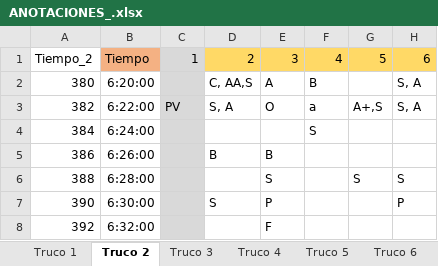
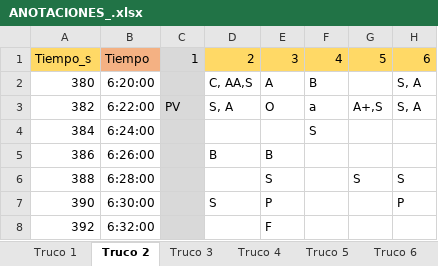
Before and after one commit to davidbestue/laugh_clap, an Excel workbook: ANOTACIONES_.xlsx, sheet Truco 2, drawn as a sheet; only a part is shown; values as stored, in another font and other column widths than the file's, no borders; the diff names each change by its address in the sheet, - before the commit and + after, or states it on an @@ line.

```diff
--- a/ANOTACIONES_.xlsx (sheet Truco 2)
+++ b/ANOTACIONES_.xlsx (sheet Truco 2)
-A1: Tiempo_2
+A1: Tiempo_s
-A1 fill: none
+A1 fill: #FFD966
```
Also changed, not shown: sheet Truco 7, sheet Truco 5, sheet Truco 4, sheet Truco 8, sheet Truco 3, sheet Truco 6, 1 other file.
